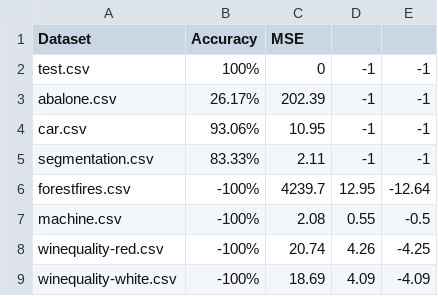
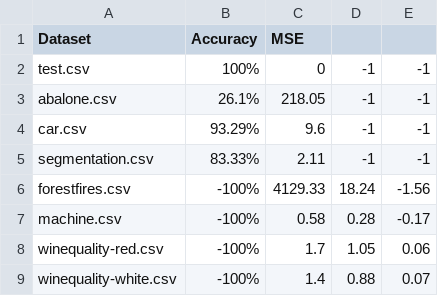
Before and after one commit to nathanstouffer/machine-learning, a CSV file: NearestNeighbor/knn_output.csv, drawn as a sheet.

```diff
--- a/NearestNeighbor/knn_output.csv
+++ b/NearestNeighbor/knn_output.csv
@@ -2,8 +2,8 @@ Dataset,Accuracy,MSE
 test.csv,100%,0,-1,-1
-abalone.csv,26.17%,202.39,-1,-1
-car.csv,93.06%,10.95,-1,-1
+abalone.csv,26.1%,218.05,-1,-1
+car.csv,93.29%,9.6,-1,-1
 segmentation.csv,83.33%,2.11,-1,-1
-forestfires.csv,-100%,4239.7,12.95,-12.64
-machine.csv,-100%,2.08,0.55,-0.5
-winequality-red.csv,-100%,20.74,4.26,-4.25
-winequality-white.csv,-100%,18.69,4.09,-4.09
+forestfires.csv,-100%,4129.33,18.24,-1.56
+machine.csv,-100%,0.58,0.28,-0.17
+winequality-red.csv,-100%,1.7,1.05,0.06
+winequality-white.csv,-100%,1.4,0.88,0.07
```
Also changed, not shown: NearestNeighbor/cmeans_output.csv, 8 other files.
